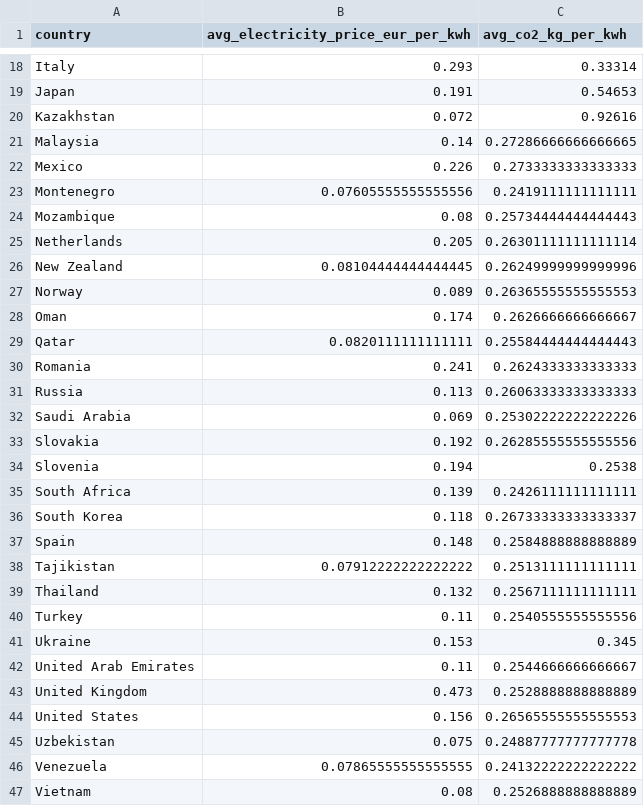
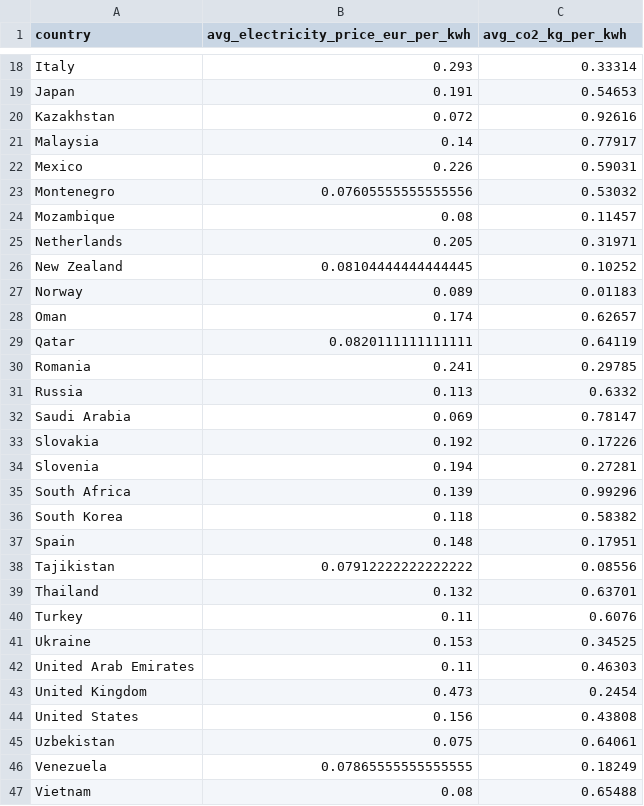
Before and after one commit to oroinbelt/aluminium-model, a CSV file: data/electricity_tech_data.csv, drawn as a sheet; only a part is shown, gaps mark what is left out.

Commit message:
Modify electricity tech data values for countries
Updated electricity technology data for various countries.

```diff
--- a/data/electricity_tech_data.csv
+++ b/data/electricity_tech_data.csv
@@ -20,28 +20,28 @@ Japan,0.191,0.54653
 Kazakhstan,0.072,0.92616
-Malaysia,0.14,0.27286666666666665
-Mexico,0.226,0.2733333333333333
-Montenegro,0.07605555555555556,0.2419111111111111
-Mozambique,0.08,0.25734444444444443
-Netherlands,0.205,0.26301111111111114
-New Zealand,0.08104444444444445,0.26249999999999996
-Norway,0.089,0.26365555555555553
-Oman,0.174,0.2626666666666667
-Qatar,0.0820111111111111,0.25584444444444443
-Romania,0.241,0.2624333333333333
-Russia,0.113,0.26063333333333333
-Saudi Arabia,0.069,0.25302222222222226
-Slovakia,0.192,0.26285555555555556
-Slovenia,0.194,0.2538
-South Africa,0.139,0.2426111111111111
-South Korea,0.118,0.26733333333333337
-Spain,0.148,0.2584888888888889
-Tajikistan,0.07912222222222222,0.2513111111111111
-Thailand,0.132,0.2567111111111111
-Turkey,0.11,0.2540555555555556
-Ukraine,0.153,0.345
-United Arab Emirates,0.11,0.2544666666666667
-United Kingdom,0.473,0.2528888888888889
-United States,0.156,0.26565555555555553
-Uzbekistan,0.075,0.24887777777777778
-Venezuela,0.07865555555555555,0.24132222222222222
-Vietnam,0.08,0.2526888888888889
+Malaysia,0.14,0.77917
+Mexico,0.226,0.59031
+Montenegro,0.07605555555555556,0.53032
+Mozambique,0.08,0.11457
+Netherlands,0.205,0.31971
+New Zealand,0.08104444444444445,0.10252
+Norway,0.089,0.01183
+Oman,0.174,0.62657
+Qatar,0.0820111111111111,0.64119
+Romania,0.241,0.29785
+Russia,0.113,0.6332
+Saudi Arabia,0.069,0.78147
+Slovakia,0.192,0.17226
+Slovenia,0.194,0.27281
+South Africa,0.139,0.99296
+South Korea,0.118,0.58382
+Spain,0.148,0.17951
+Tajikistan,0.07912222222222222,0.08556
+Thailand,0.132,0.63701
+Turkey,0.11,0.6076
+Ukraine,0.153,0.34525
+United Arab Emirates,0.11,0.46303
+United Kingdom,0.473,0.2454
+United States,0.156,0.43808
+Uzbekistan,0.075,0.64061
+Venezuela,0.07865555555555555,0.18249
+Vietnam,0.08,0.65488
```
